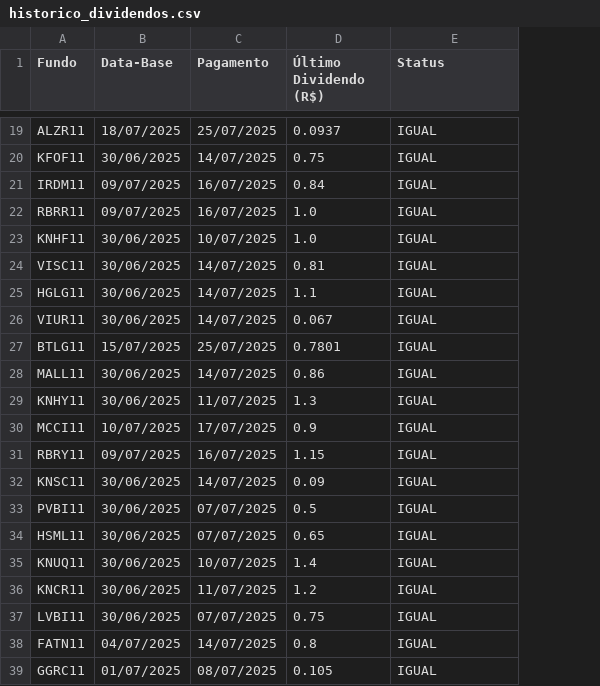
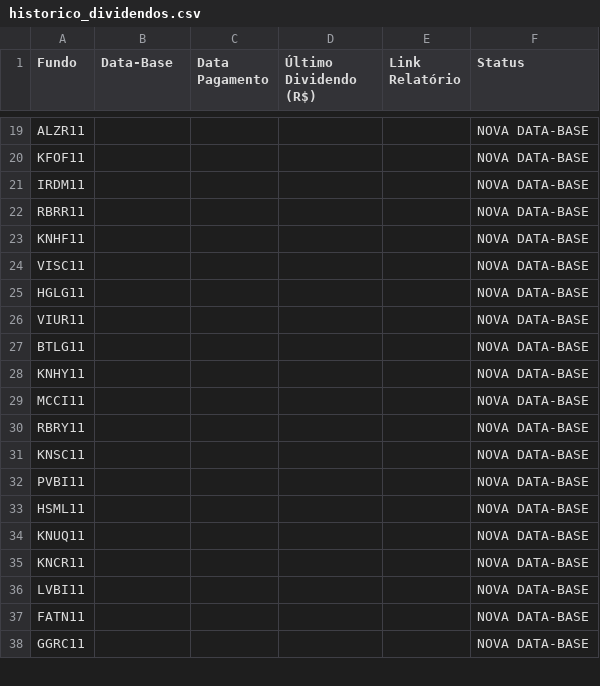
Before and after one commit to P-Kramer/acompanhamento-fiis, a CSV file: Ferramenta/FIIs/historico_dividendos.csv, drawn as a sheet; only a part is shown, gaps mark what is left out; removed rows and columns are numbered as before the commit, all else as after; the diff covers the shown part only; the diff names each change by its address in the sheet, - before the commit and + after, or states it on an @@ line.

```diff
--- a/Ferramenta/FIIs/historico_dividendos.csv
+++ b/Ferramenta/FIIs/historico_dividendos.csv
-column C (Pagamento), rows 19-27: 25/07/2025 | 14/07/2025 | 16/07/2025 | 16/07/2025 | 10/07/2025 | 14/07/2025 | 14/07/2025 | 14/07/2025 | 25/07/2025; rows 29-39: 11/07/2025 | 17/07/2025 | 16/07/2025 | 14/07/2025 | 07/07/2025 | 07/07/2025 | 10/07/2025 | 11/07/2025 | 07/07/2025 | 14/07/2025 | 08/07/2025
+column C (Data Pagamento), empty
+column E (Link Relatório), empty
-B19 (Data-Base): 18/07/2025
+B19 (Data-Base): (empty)
-D19 (Último Dividendo (R$)): 0.0937
+D19 (Último Dividendo (R$)): (empty)
-F19:F27 (Status): IGUAL
+F19:F27 (Status): NOVA DATA-BASE
-B20 (Data-Base): 30/06/2025
+B20 (Data-Base): (empty)
-D20 (Último Dividendo (R$)): 0.75
+D20 (Último Dividendo (R$)): (empty)
-B21:B22 (Data-Base): 09/07/2025
+B21:B22 (Data-Base): (empty)
-D21 (Último Dividendo (R$)): 0.84
+D21 (Último Dividendo (R$)): (empty)
-D22:D23 (Último Dividendo (R$)): 1.0
+D22:D23 (Último Dividendo (R$)): (empty)
-B23:B26 (Data-Base): 30/06/2025
+B23:B26 (Data-Base): (empty)
-D24 (Último Dividendo (R$)): 0.81
+D24 (Último Dividendo (R$)): (empty)
-D25 (Último Dividendo (R$)): 1.1
+D25 (Último Dividendo (R$)): (empty)
-D26 (Último Dividendo (R$)): 0.067
+D26 (Último Dividendo (R$)): (empty)
-B27 (Data-Base): 15/07/2025
+B27 (Data-Base): (empty)
-D27 (Último Dividendo (R$)): 0.7801
+D27 (Último Dividendo (R$)): (empty)
-row 28: MALL11 | 30/06/2025 | 14/07/2025 | 0.86 | IGUAL
-B28 (Data-Base): 30/06/2025
+B28 (Data-Base): (empty)
-D28 (Último Dividendo (R$)): 1.3
+D28 (Último Dividendo (R$)): (empty)
-F28:F38 (Status): IGUAL
+F28:F38 (Status): NOVA DATA-BASE
-B29 (Data-Base): 10/07/2025
+B29 (Data-Base): (empty)
-D29 (Último Dividendo (R$)): 0.9
+D29 (Último Dividendo (R$)): (empty)
-B30 (Data-Base): 09/07/2025
+B30 (Data-Base): (empty)
-D30 (Último Dividendo (R$)): 1.15
+D30 (Último Dividendo (R$)): (empty)
-B31:B36 (Data-Base): 30/06/2025
+B31:B36 (Data-Base): (empty)
-D31 (Último Dividendo (R$)): 0.09
+D31 (Último Dividendo (R$)): (empty)
-D32 (Último Dividendo (R$)): 0.5
+D32 (Último Dividendo (R$)): (empty)
-D33 (Último Dividendo (R$)): 0.65
+D33 (Último Dividendo (R$)): (empty)
-D34 (Último Dividendo (R$)): 1.4
+D34 (Último Dividendo (R$)): (empty)
-D35 (Último Dividendo (R$)): 1.2
+D35 (Último Dividendo (R$)): (empty)
-D36 (Último Dividendo (R$)): 0.75
+D36 (Último Dividendo (R$)): (empty)
-B37 (Data-Base): 04/07/2025
+B37 (Data-Base): (empty)
-D37 (Último Dividendo (R$)): 0.8
+D37 (Último Dividendo (R$)): (empty)
-B38 (Data-Base): 01/07/2025
+B38 (Data-Base): (empty)
-D38 (Último Dividendo (R$)): 0.105
+D38 (Último Dividendo (R$)): (empty)
```
Also changed, not shown: 81 edited cells elsewhere in this file, historico_dividendos.csv, 4 other files.
